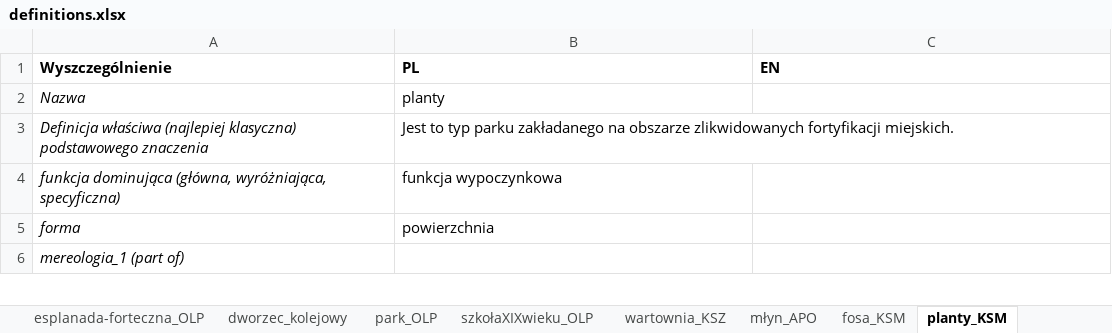
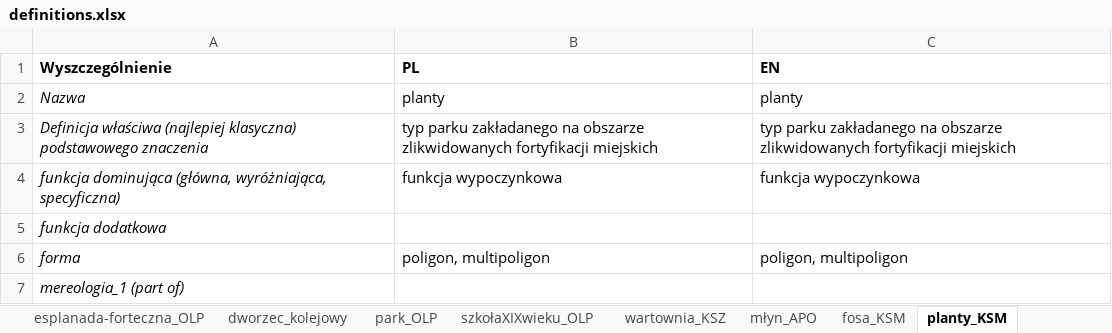
Before and after one commit to UrbanOnto/urbanonto, an Excel workbook: urbanonto_tools/data/definitions.xlsx, sheet planty_KSM, drawn as a sheet; only a part is shown; values as stored, in another font and other column widths than the file's, no borders; addresses are those after the commit; the diff covers the shown part only; the diff names each change by its address in the sheet, - before the commit and + after, or states it on an @@ line.

```diff
--- a/urbanonto_tools/data/definitions.xlsx (sheet planty_KSM)
+++ b/urbanonto_tools/data/definitions.xlsx (sheet planty_KSM)
-C2 (EN): (empty)
+C2 (EN): planty
-B3 (PL): Jest to typ parku zakładanego na obszarze zlikwidowanych fortyfikacji miejskich.
+B3 (PL): typ parku zakładanego na obszarze zlikwidowanych fortyfikacji miejskich
-C3 (EN): (empty)
+C3 (EN): typ parku zakładanego na obszarze zlikwidowanych fortyfikacji miejskich
-C4 (EN): (empty)
+C4 (EN): funkcja wypoczynkowa
+row 5: funkcja dodatkowa
-B6 (PL): powierzchnia
+B6 (PL): poligon, multipoligon
-C6 (EN): (empty)
+C6 (EN): poligon, multipoligon
```
Also changed, not shown: 3 added rows, 1 removed row, 7 edited cells and cell formats elsewhere in this sheet, sheet esplanada-forteczna_OLP, sheet fabryka_KSM, sheet ulica_WDZ, sheet magazyn_KSM, sheet szkoła-budynek_ALP, sheet działka_WDZ, 9 more sheets, other sheet tabs, 13 other files.
